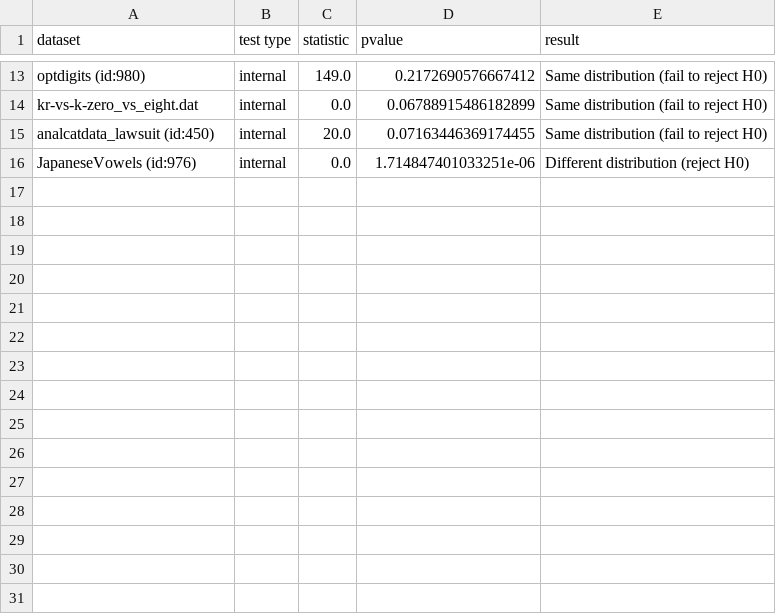
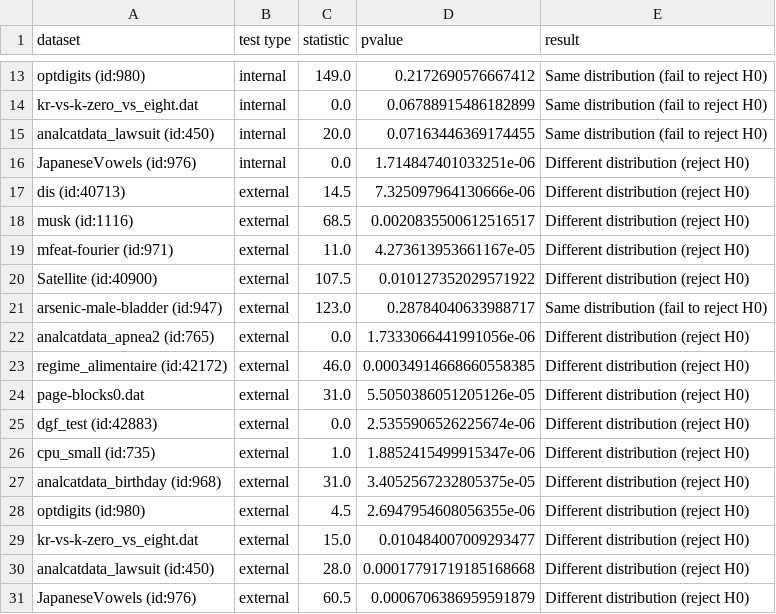
Before and after one commit to PedroVieira1160634/automated-imbalanced-classification, a CSV file: project/output/results_sht_wilcoxon.csv, drawn as a sheet; only a part is shown, gaps mark what is left out; the diff names each change by its address in the sheet, - before the commit and + after, or states it on an @@ line.

Commit message:
SHT - external evaluation - 15 datasets

```diff
--- a/project/output/results_sht_wilcoxon.csv
+++ b/project/output/results_sht_wilcoxon.csv
+row 17: dis (id:40713) | external | 14.5 | 7.325097964130666e-06 | Different distribution (reject H0)
+row 18: musk (id:1116) | external | 68.5 | 0.0020835500612516517 | Different distribution (reject H0)
+row 19: mfeat-fourier (id:971) | external | 11.0 | 4.273613953661167e-05 | Different distribution (reject H0)
+row 20: Satellite (id:40900) | external | 107.5 | 0.010127352029571922 | Different distribution (reject H0)
+row 21: arsenic-male-bladder (id:947) | external | 123.0 | 0.28784040633988717 | Same distribution (fail to reject H0)
+row 22: analcatdata_apnea2 (id:765) | external | 0.0 | 1.7333066441991056e-06 | Different distribution (reject H0)
+row 23: regime_alimentaire (id:42172) | external | 46.0 | 0.00034914668660558385 | Different distribution (reject H0)
+row 24: page-blocks0.dat | external | 31.0 | 5.5050386051205126e-05 | Different distribution (reject H0)
+row 25: dgf_test (id:42883) | external | 0.0 | 2.5355906526225674e-06 | Different distribution (reject H0)
+row 26: cpu_small (id:735) | external | 1.0 | 1.8852415499915347e-06 | Different distribution (reject H0)
+row 27: analcatdata_birthday (id:968) | external | 31.0 | 3.4052567232805375e-05 | Different distribution (reject H0)
+row 28: optdigits (id:980) | external | 4.5 | 2.6947954608056355e-06 | Different distribution (reject H0)
+row 29: kr-vs-k-zero_vs_eight.dat | external | 15.0 | 0.010484007009293477 | Different distribution (reject H0)
+row 30: analcatdata_lawsuit (id:450) | external | 28.0 | 0.00017791719185168668 | Different distribution (reject H0)
+row 31: JapaneseVowels (id:976) | external | 60.5 | 0.0006706386959591879 | Different distribution (reject H0)
```
Also changed, not shown: 3 other files.
